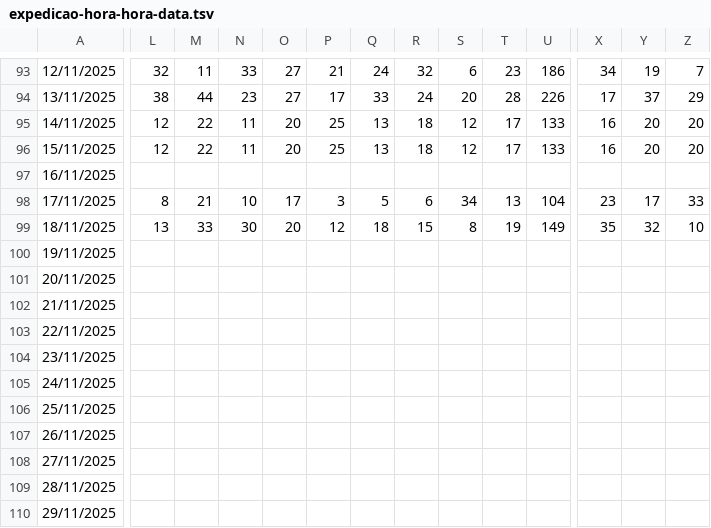
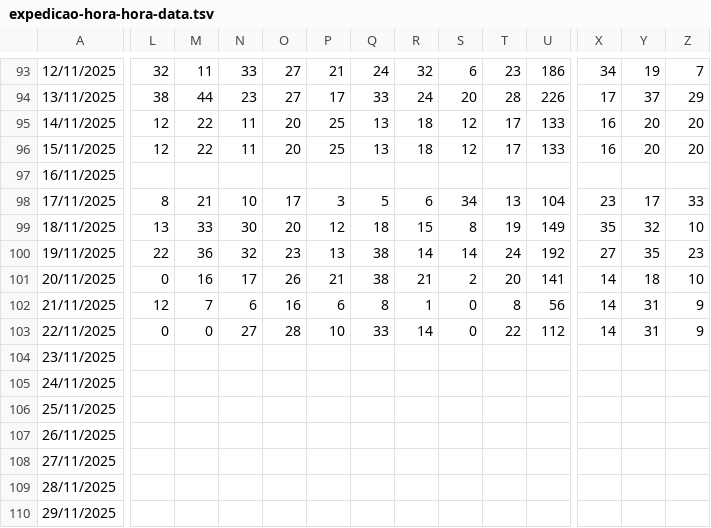
Before and after one commit to RelatorioGeral-Log-CAM/PassagemDeTurno, a TSV file: expedicao-hora-hora-data.tsv, drawn as a sheet; only a part is shown, gaps mark what is left out; removed rows and columns are numbered as before the commit, all else as after; rows hold the shown columns only; the diff covers the shown part only; the diff names each change by its address in the sheet, - before the commit and + after, or states it on an @@ line.

```diff
--- a/expedicao-hora-hora-data.tsv
+++ b/expedicao-hora-hora-data.tsv
-L100: (empty)
+L100: 22
-M100: (empty)
+M100: 36
-N100: (empty)
+N100: 32
-O100: (empty)
+O100: 23
-P100: (empty)
+P100: 13
-Q100: (empty)
+Q100: 38
-R100: (empty)
+R100: 14
-S100: (empty)
+S100: 14
-T100: (empty)
+T100: 24
-U100: (empty)
+U100: 192
-X100: (empty)
+X100: 27
-Y100: (empty)
+Y100: 35
-Z100: (empty)
+Z100: 23
-row 101: 20/11/2025
-row 102: 21/11/2025
-row 103: 22/11/2025
+row 101: 20/11/2025 | 0 | 16 | 17 | 26 | 21 | 38 | 21 | 2 | 20 | 141 | 14 | 18 | 10
+row 102: 21/11/2025 | 12 | 7 | 6 | 16 | 6 | 8 | 1 | 0 | 8 | 56 | 14 | 31 | 9
+row 103: 22/11/2025 | 0 | 0 | 27 | 28 | 10 | 33 | 14 | 0 | 22 | 112 | 14 | 31 | 9
```
Also changed, not shown: 17 edited cells elsewhere in this file, 999.tsv, armazem-estojos-data.tsv, 4 other files.
